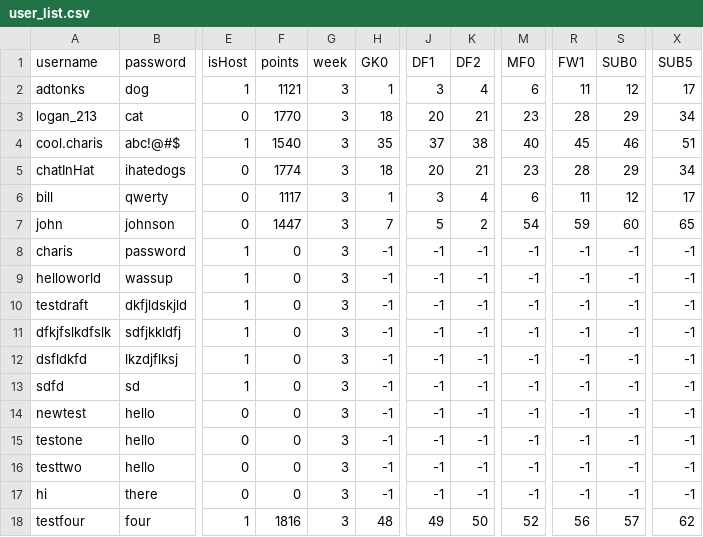
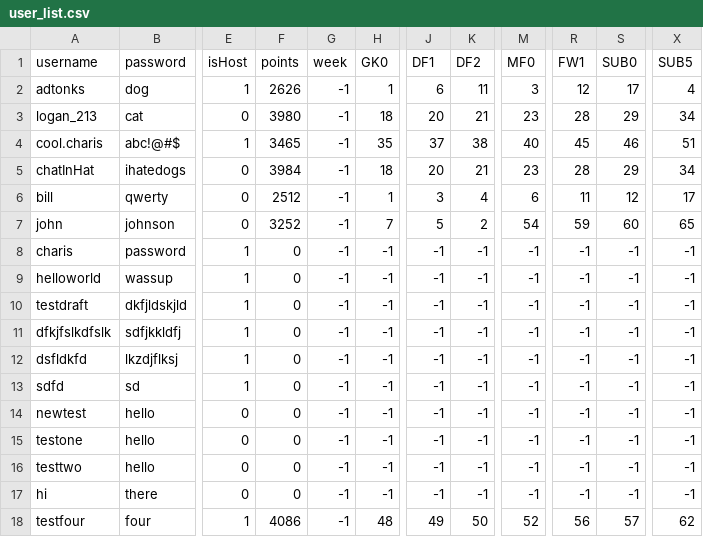
Before and after one commit to adtonks/fantasy-football, a CSV file: csv_tables/user_list.csv, drawn as a sheet; only a part is shown, gaps mark what is left out; the diff names each change by its address in the sheet, - before the commit and + after, or states it on an @@ line.

```diff
--- a/csv_tables/user_list.csv
+++ b/csv_tables/user_list.csv
-F2 (points): 1121
+F2 (points): 2626
-G2:G18 (week): 3
+G2:G18 (week): -1
-J2 (DF1): 3
+J2 (DF1): 6
-K2 (DF2): 4
+K2 (DF2): 11
-M2 (MF0): 6
+M2 (MF0): 3
-R2 (FW1): 11
+R2 (FW1): 12
-S2 (SUB0): 12
+S2 (SUB0): 17
-X2 (SUB5): 17
+X2 (SUB5): 4
-F3 (points): 1770
+F3 (points): 3980
-F4 (points): 1540
+F4 (points): 3465
-F5 (points): 1774
+F5 (points): 3984
-F6 (points): 1117
+F6 (points): 2512
-F7 (points): 1447
+F7 (points): 3252
-F18 (points): 1816
+F18 (points): 4086
```
Also changed, not shown: 28 other files.
